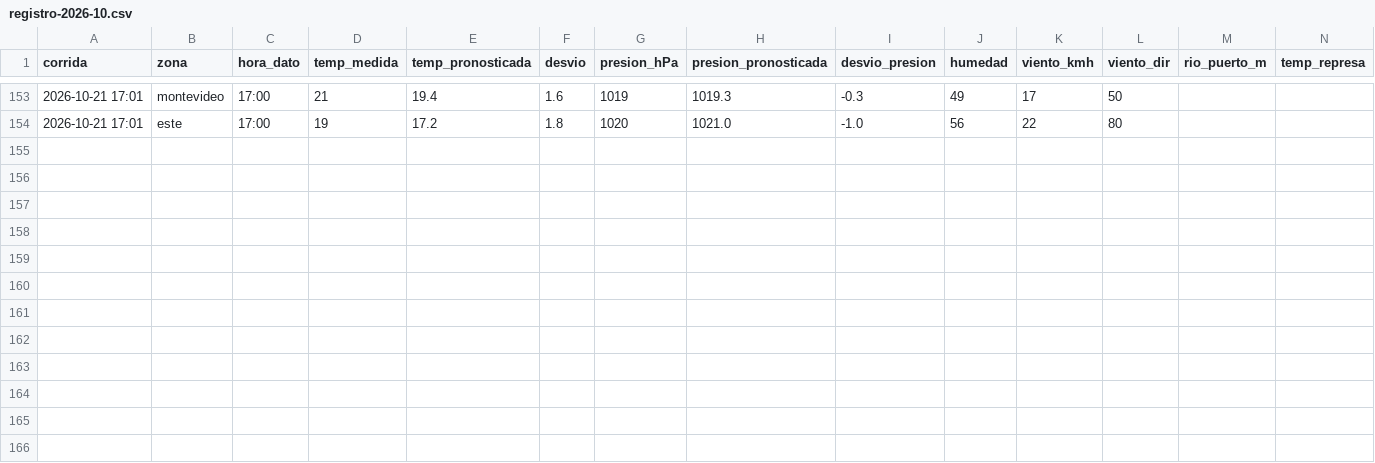
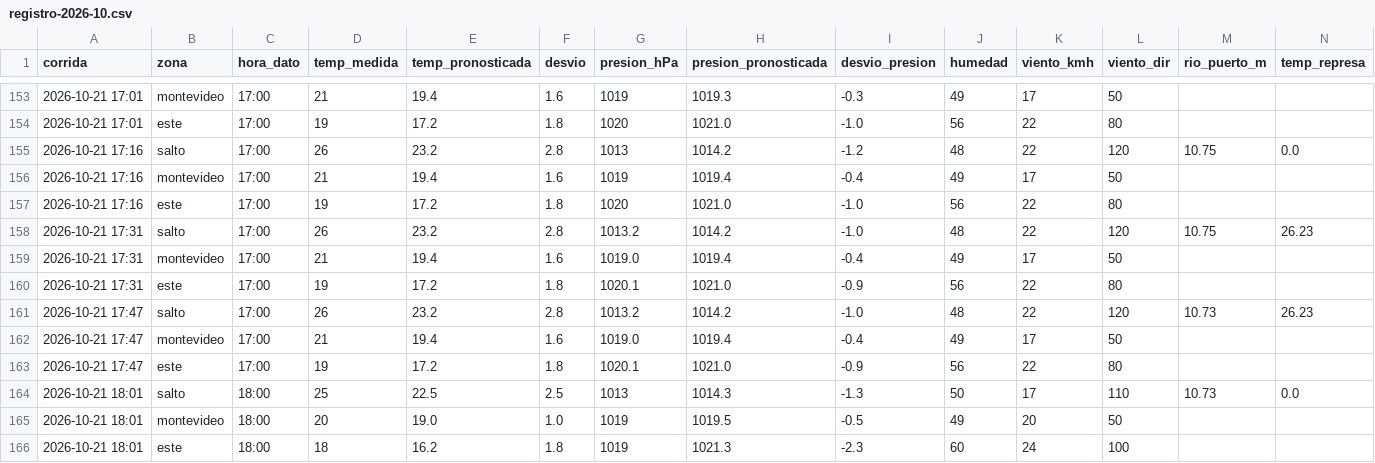
Before and after one commit to PatricioFerreira/Predictor-Noesis, a CSV file: data/historial/registro-2026-10.csv, drawn as a sheet; only a part is shown, gaps mark what is left out; rows hold the shown columns only; the diff names each change by its address in the sheet, - before the commit and + after, or states it on an @@ line.

Commit message:
Datos 2026-10-21T21:02Z

```diff
--- a/data/historial/registro-2026-10.csv
+++ b/data/historial/registro-2026-10.csv
+row 155: 2026-10-21 17:16 | salto | 17:00 | 26 | 23.2 | 2.8 | 1013 | 1014.2 | -1.2 | 48 | 22 | 120 | 10.75 | 0.0
+row 156: 2026-10-21 17:16 | montevideo | 17:00 | 21 | 19.4 | 1.6 | 1019 | 1019.4 | -0.4 | 49 | 17 | 50
+row 157: 2026-10-21 17:16 | este | 17:00 | 19 | 17.2 | 1.8 | 1020 | 1021.0 | -1.0 | 56 | 22 | 80
+row 158: 2026-10-21 17:31 | salto | 17:00 | 26 | 23.2 | 2.8 | 1013.2 | 1014.2 | -1.0 | 48 | 22 | 120 | 10.75 | 26.23
+row 159: 2026-10-21 17:31 | montevideo | 17:00 | 21 | 19.4 | 1.6 | 1019.0 | 1019.4 | -0.4 | 49 | 17 | 50
+row 160: 2026-10-21 17:31 | este | 17:00 | 19 | 17.2 | 1.8 | 1020.1 | 1021.0 | -0.9 | 56 | 22 | 80
+row 161: 2026-10-21 17:47 | salto | 17:00 | 26 | 23.2 | 2.8 | 1013.2 | 1014.2 | -1.0 | 48 | 22 | 120 | 10.73 | 26.23
+row 162: 2026-10-21 17:47 | montevideo | 17:00 | 21 | 19.4 | 1.6 | 1019.0 | 1019.4 | -0.4 | 49 | 17 | 50
+row 163: 2026-10-21 17:47 | este | 17:00 | 19 | 17.2 | 1.8 | 1020.1 | 1021.0 | -0.9 | 56 | 22 | 80
+row 164: 2026-10-21 18:01 | salto | 18:00 | 25 | 22.5 | 2.5 | 1013 | 1014.3 | -1.3 | 50 | 17 | 110 | 10.73 | 0.0
+row 165: 2026-10-21 18:01 | montevideo | 18:00 | 20 | 19.0 | 1.0 | 1019 | 1019.5 | -0.5 | 49 | 20 | 50
+row 166: 2026-10-21 18:01 | este | 18:00 | 18 | 16.2 | 1.8 | 1019 | 1021.3 | -2.3 | 60 | 24 | 100
```
Also changed, not shown: data/historial/medido-2026-10.csv, 9 other files.
